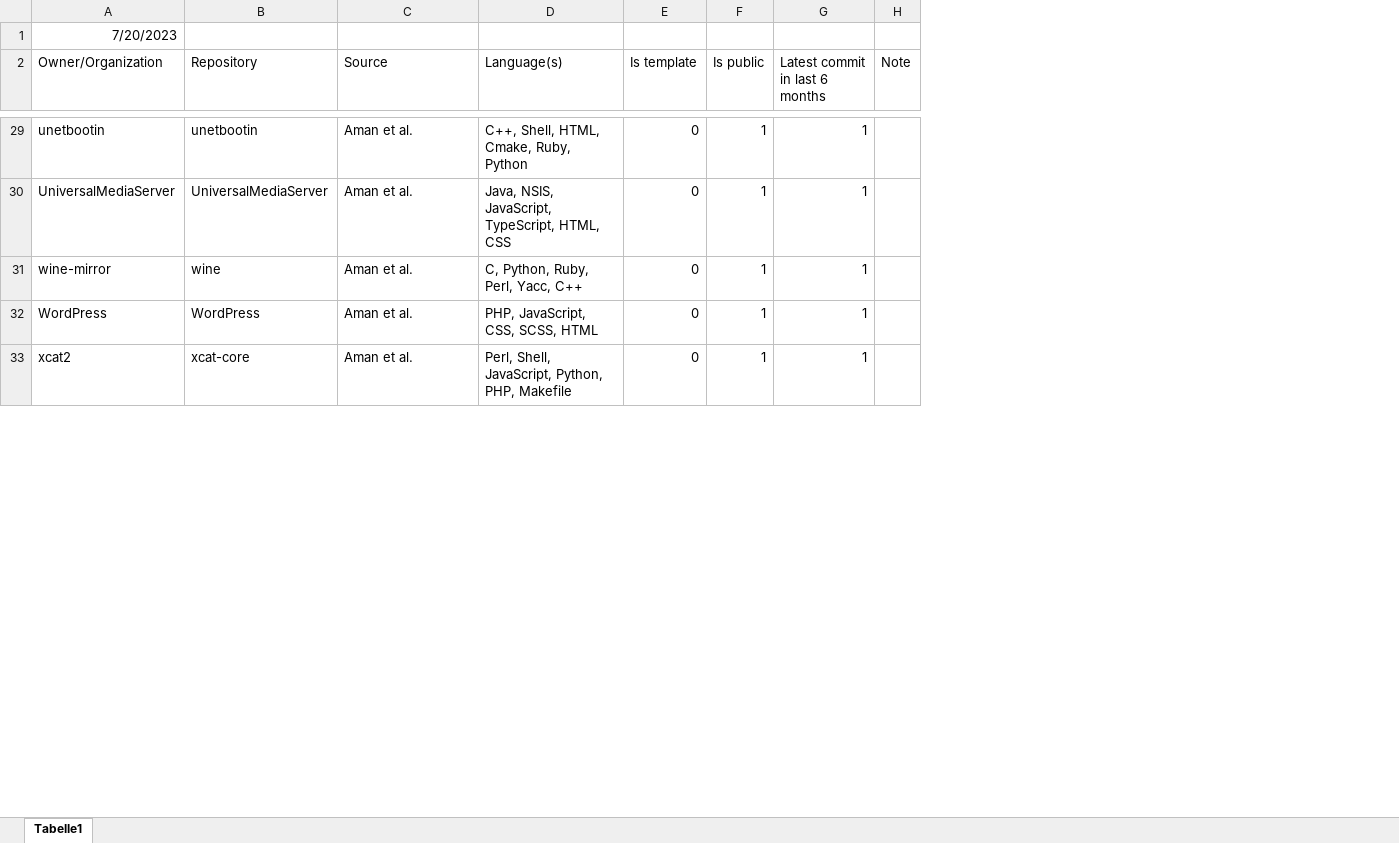
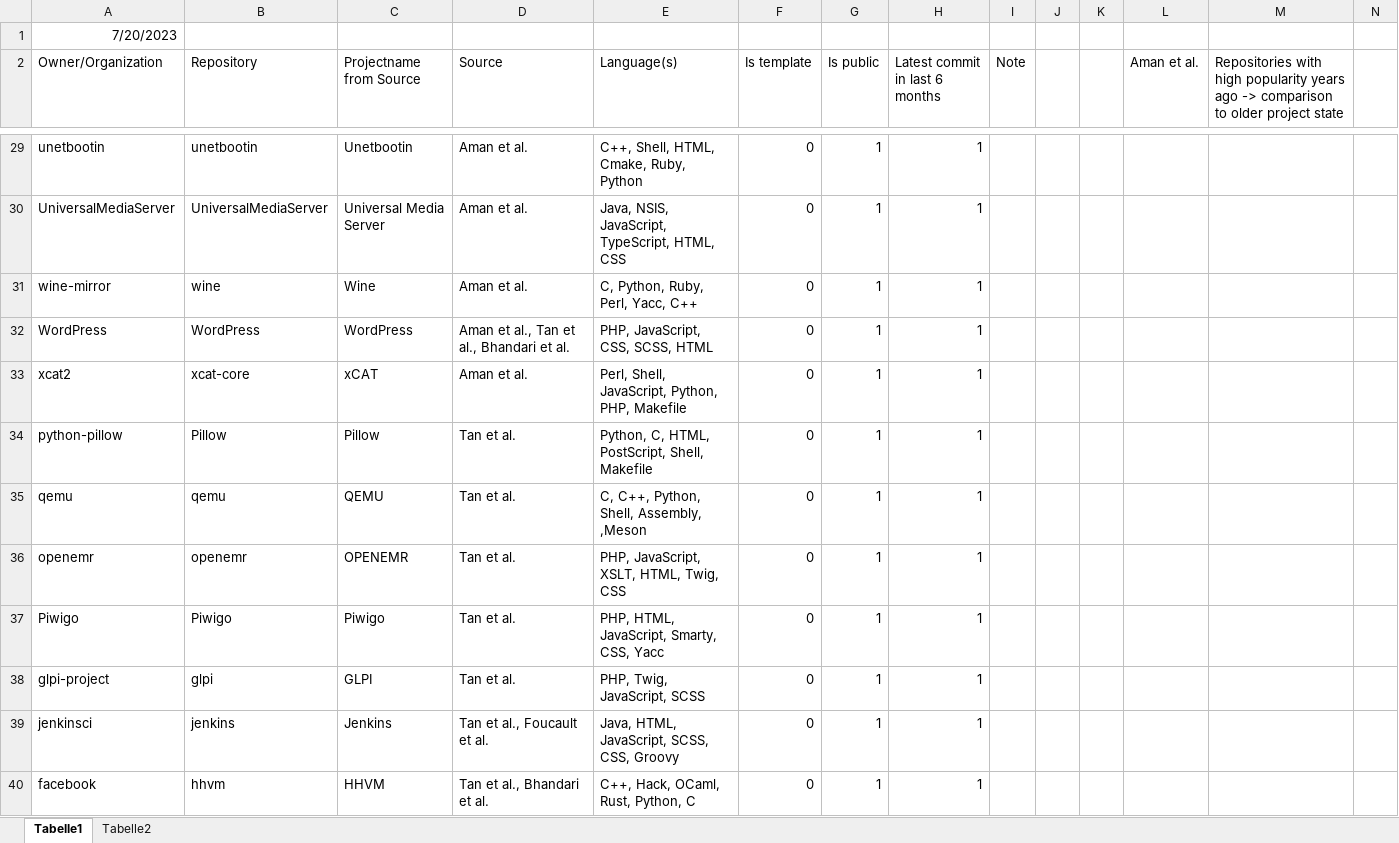
Before and after one commit to JacquelineSchmatz/MDI_Thesis, an Excel workbook: selected_repos_small.xlsx, sheet Tabelle1, drawn as a sheet; only a part is shown, gaps mark what is left out; values as stored, in another font and other column widths than the file's, no borders; charts and pictures not drawn; addresses are those after the commit; the diff covers the shown part only; the diff names each change by its address in the sheet, - before the commit and + after, or states it on an @@ line.

Commit message:
Updated pipeline for data collection

```diff
--- a/selected_repos_small.xlsx (sheet Tabelle1)
+++ b/selected_repos_small.xlsx (sheet Tabelle1)
+sheet tab: Tabelle2
+column C (Projectname from Source), rows 29-33: Unetbootin | Universal Media Server | Wine | WordPress | xCAT
+column J, empty
+column K, empty
+column L (Aman et al.), empty
+column M, row 2: Repositories with high popularity years ago -> comparison to older project state
+column N, empty
-D32 (Source): Aman et al.
+D32 (Source): Aman et al., Tan et al., Bhandari et al.
+row 34: python-pillow | Pillow | Pillow | Tan et al. | Python, C, HTML, PostScript, Shell, Makefile | 0 | 1 | 1
+row 35: qemu | qemu | QEMU | Tan et al. | C, C++, Python, Shell, Assembly, ,Meson | 0 | 1 | 1
+row 36: openemr | openemr | OPENEMR | Tan et al. | PHP, JavaScript, XSLT, HTML, Twig, CSS | 0 | 1 | 1
+row 37: Piwigo | Piwigo | Piwigo | Tan et al. | PHP, HTML, JavaScript, Smarty, CSS, Yacc | 0 | 1 | 1
+row 38: glpi-project | glpi | GLPI | Tan et al. | PHP, Twig, JavaScript, SCSS | 0 | 1 | 1
+row 39: jenkinsci | jenkins | Jenkins | Tan et al., Foucault et al. | Java, HTML, JavaScript, SCSS, CSS, Groovy | 0 | 1 | 1
+row 40: facebook | hhvm | HHVM | Tan et al., Bhandari et al. | C++, Hack, OCaml, Rust, Python, C | 0 | 1 | 1
```
Also changed, not shown: 55 added rows and 2 edited cells elsewhere in this sheet, charts or pictures, 4 other files.
